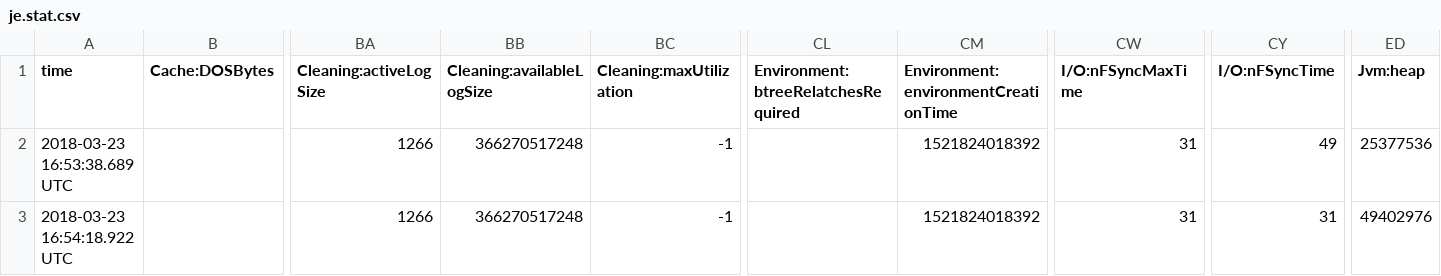
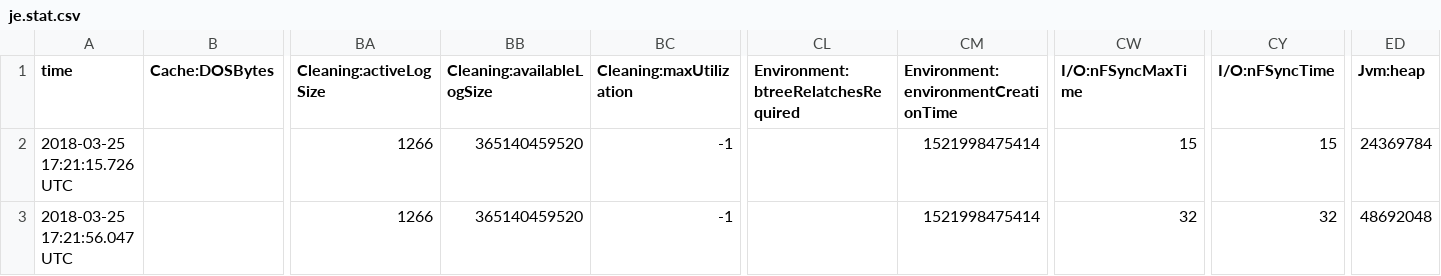
Before and after one commit to robbiemcarthur/SE, a CSV file: application/application/data/frontier/je.stat.csv, drawn as a sheet; only a part is shown, gaps mark what is left out; the diff names each change by its address in the sheet, - before the commit and + after, or states it on an @@ line.

```diff
--- a/application/application/data/frontier/je.stat.csv
+++ b/application/application/data/frontier/je.stat.csv
-A2 (time): 2018-03-23 16:53:38.689 UTC
+A2 (time): 2018-03-25 17:21:15.726 UTC
-BB2:BB3 (Cleaning:availableLogSize): 366270517248
+BB2:BB3 (Cleaning:availableLogSize): 365140459520
-CM2:CM3: 1521824018392
+CM2:CM3: 1521998475414
-CW2 (I/O:nFSyncMaxTime): 31
+CW2 (I/O:nFSyncMaxTime): 15
-CY2 (I/O:nFSyncTime): 49
+CY2 (I/O:nFSyncTime): 15
-ED2 (Jvm:heap): 25377536
+ED2 (Jvm:heap): 24369784
-A3 (time): 2018-03-23 16:54:18.922 UTC
+A3 (time): 2018-03-25 17:21:56.047 UTC
-CW3 (I/O:nFSyncMaxTime): 31
+CW3 (I/O:nFSyncMaxTime): 32
-CY3 (I/O:nFSyncTime): 31
+CY3 (I/O:nFSyncTime): 32
-ED3 (Jvm:heap): 49402976
+ED3 (Jvm:heap): 48692048
```
Also changed, not shown: application/application/data/frontier/je.config.csv, 1 other file.
